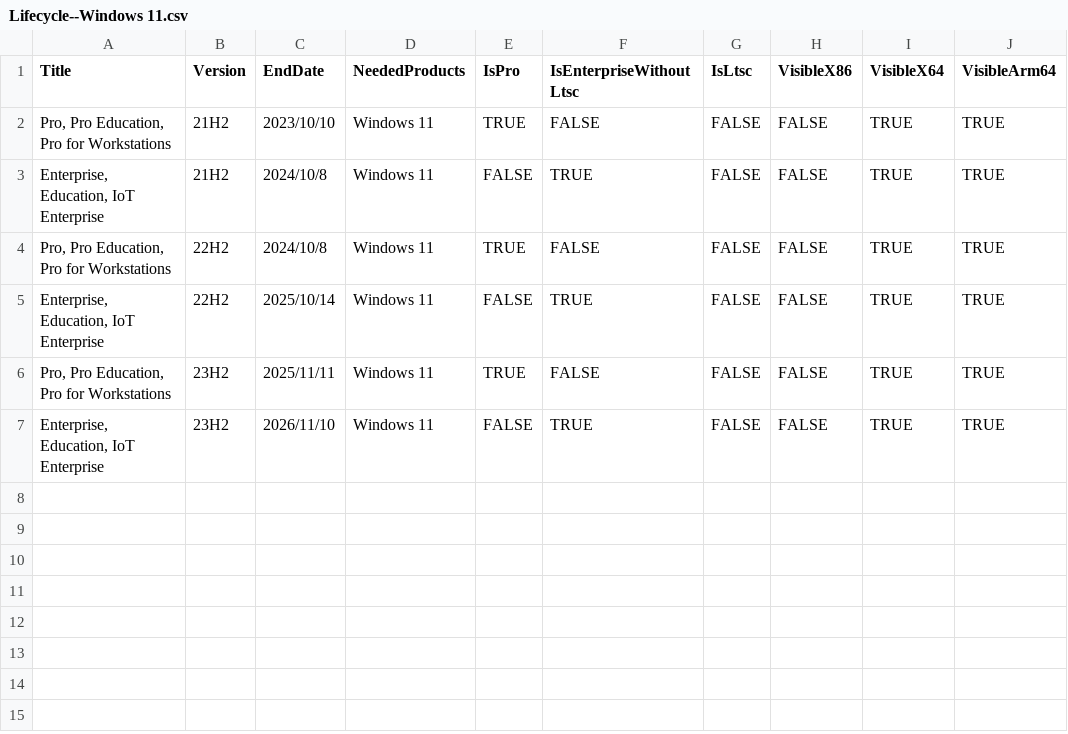
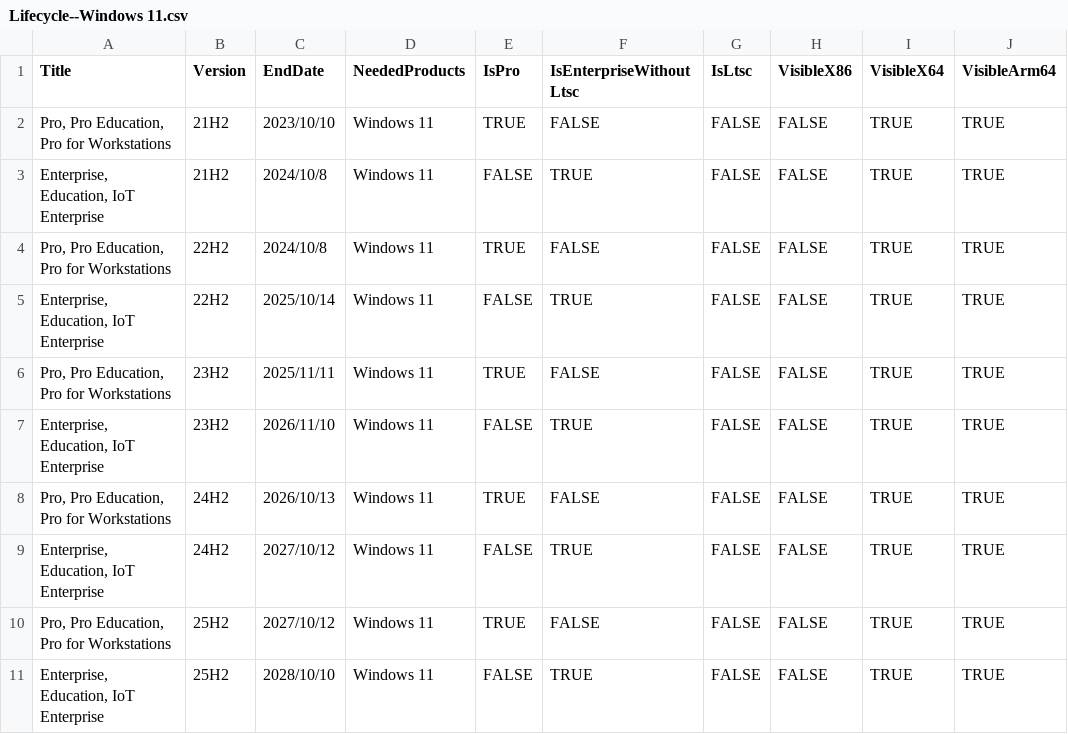
Before and after one commit to rin309/Wsustainable, a CSV file: Assets/Lifecycle--Windows 11.csv, drawn as a sheet.

```diff
--- a/Assets/Lifecycle--Windows 11.csv
+++ b/Assets/Lifecycle--Windows 11.csv
@@ -7 +7,5 @@
 "Enterprise, Education, IoT Enterprise",23H2,2026/11/10,Windows 11,FALSE,TRUE,FALSE,FALSE,TRUE,TRUE
+"Pro, Pro Education, Pro for Workstations",24H2,2026/10/13,Windows 11,TRUE,FALSE,FALSE,FALSE,TRUE,TRUE
+"Enterprise, Education, IoT Enterprise",24H2,2027/10/12,Windows 11,FALSE,TRUE,FALSE,FALSE,TRUE,TRUE
+"Pro, Pro Education, Pro for Workstations",25H2,2027/10/12,Windows 11,TRUE,FALSE,FALSE,FALSE,TRUE,TRUE
+"Enterprise, Education, IoT Enterprise",25H2,2028/10/10,Windows 11,FALSE,TRUE,FALSE,FALSE,TRUE,TRUE
```
Also changed, not shown: Assets/Lifecycle--Visual Studio.csv, DeclineFilters/Microsoft Defender Antivirus.csv.
